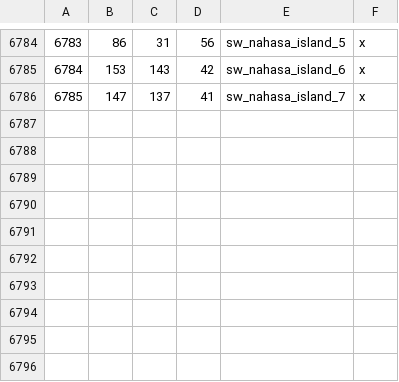
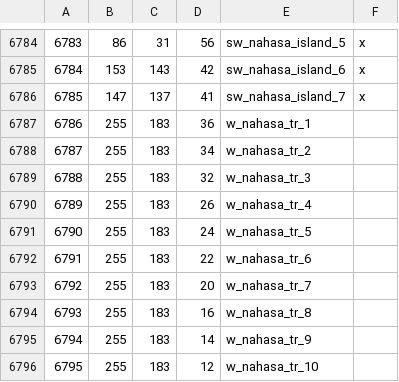
Before and after one commit to Calradian-Kings-Mod-Team/Calradian_Kings, a CSV file: map_data/definition.csv, drawn as a sheet; only a part is shown, gaps mark what is left out; the diff names each change by its address in the sheet, - before the commit and + after, or states it on an @@ line.

Commit message:
Added new land routes across Nahasa
- Expanded upon the existing duchy I made for the trade routes between the Damar River and the West Nahasa
- Didn't want to dot the landscape with oasis so put them sparsely in the desert and mountains
- Put all the independent sheikdoms into a confederacy in both startdates to help consolidate power
- DEVELOPMENT IN SOUTHWEST NAHASA IS STILL NEED !!!

```diff
--- a/map_data/definition.csv
+++ b/map_data/definition.csv
+row 6787: 6786 | 255 | 183 | 36 | w_nahasa_tr_1
+row 6788: 6787 | 255 | 183 | 34 | w_nahasa_tr_2
+row 6789: 6788 | 255 | 183 | 32 | w_nahasa_tr_3
+row 6790: 6789 | 255 | 183 | 26 | w_nahasa_tr_4
+row 6791: 6790 | 255 | 183 | 24 | w_nahasa_tr_5
+row 6792: 6791 | 255 | 183 | 22 | w_nahasa_tr_6
+row 6793: 6792 | 255 | 183 | 20 | w_nahasa_tr_7
+row 6794: 6793 | 255 | 183 | 16 | w_nahasa_tr_8
+row 6795: 6794 | 255 | 183 | 14 | w_nahasa_tr_9
+row 6796: 6795 | 255 | 183 | 12 | w_nahasa_tr_10
```
Also changed, not shown: 36 other files.
